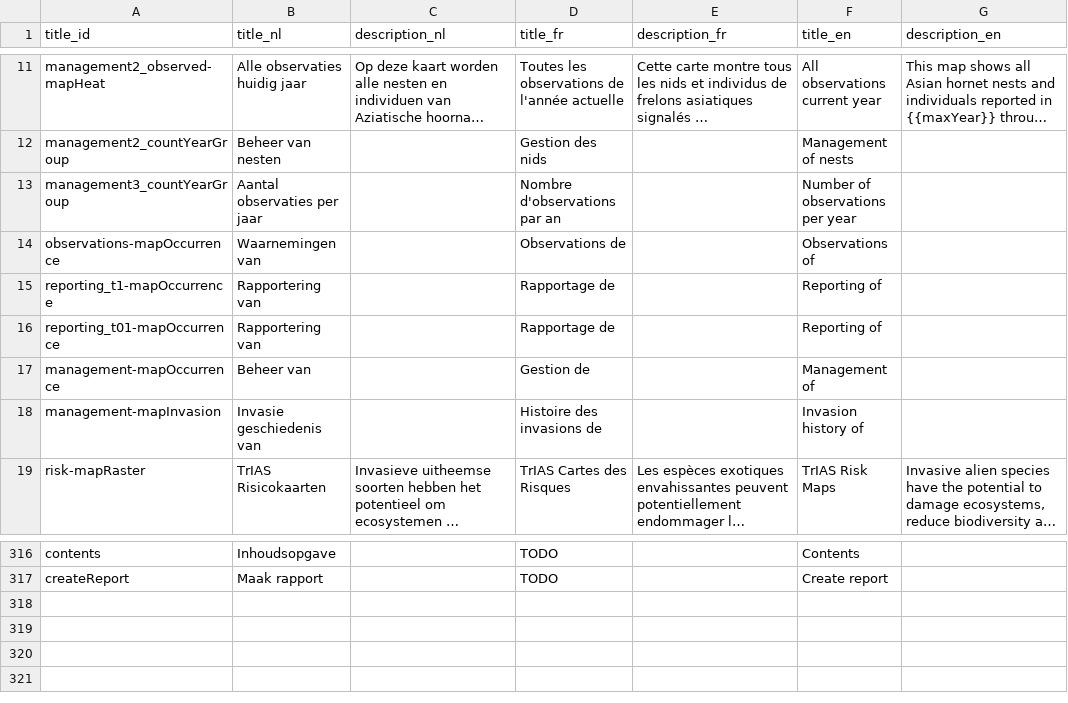
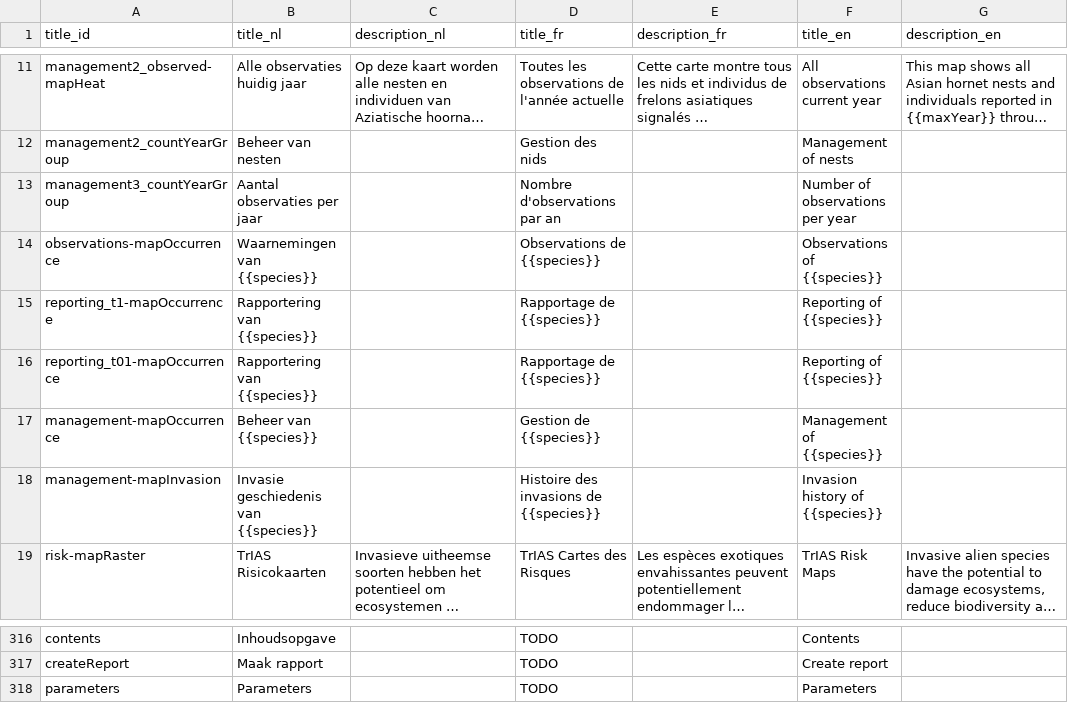
Before and after one commit to inbo/aspbo, a CSV file: data/output/UAT_direct/translations.csv, drawn as a sheet; only a part is shown, gaps mark what is left out; long unchanged cells end in …; the diff names each change by its address in the sheet, - before the commit and + after, or states it on an @@ line.

Commit message:
add species placeholder

```diff
--- a/data/output/UAT_direct/translations.csv
+++ b/data/output/UAT_direct/translations.csv
-B14 (title_nl): Waarnemingen van
+B14 (title_nl): Waarnemingen van {{species}}
-D14 (title_fr): Observations de
+D14 (title_fr): Observations de {{species}}
-F14 (title_en): Observations of
+F14 (title_en): Observations of {{species}}
-B15:B16 (title_nl): Rapportering van
+B15:B16 (title_nl): Rapportering van {{species}}
-D15:D16 (title_fr): Rapportage de
+D15:D16 (title_fr): Rapportage de {{species}}
-F15:F16 (title_en): Reporting of
+F15:F16 (title_en): Reporting of {{species}}
-B17 (title_nl): Beheer van
+B17 (title_nl): Beheer van {{species}}
-D17 (title_fr): Gestion de
+D17 (title_fr): Gestion de {{species}}
-F17 (title_en): Management of
+F17 (title_en): Management of {{species}}
-B18 (title_nl): Invasie geschiedenis van
+B18 (title_nl): Invasie geschiedenis van {{species}}
-D18 (title_fr): Histoire des invasions de
+D18 (title_fr): Histoire des invasions de {{species}}
-F18 (title_en): Invasion history of
+F18 (title_en): Invasion history of {{species}}
+row 318: parameters | Parameters |  | TODO |  | Parameters
```
